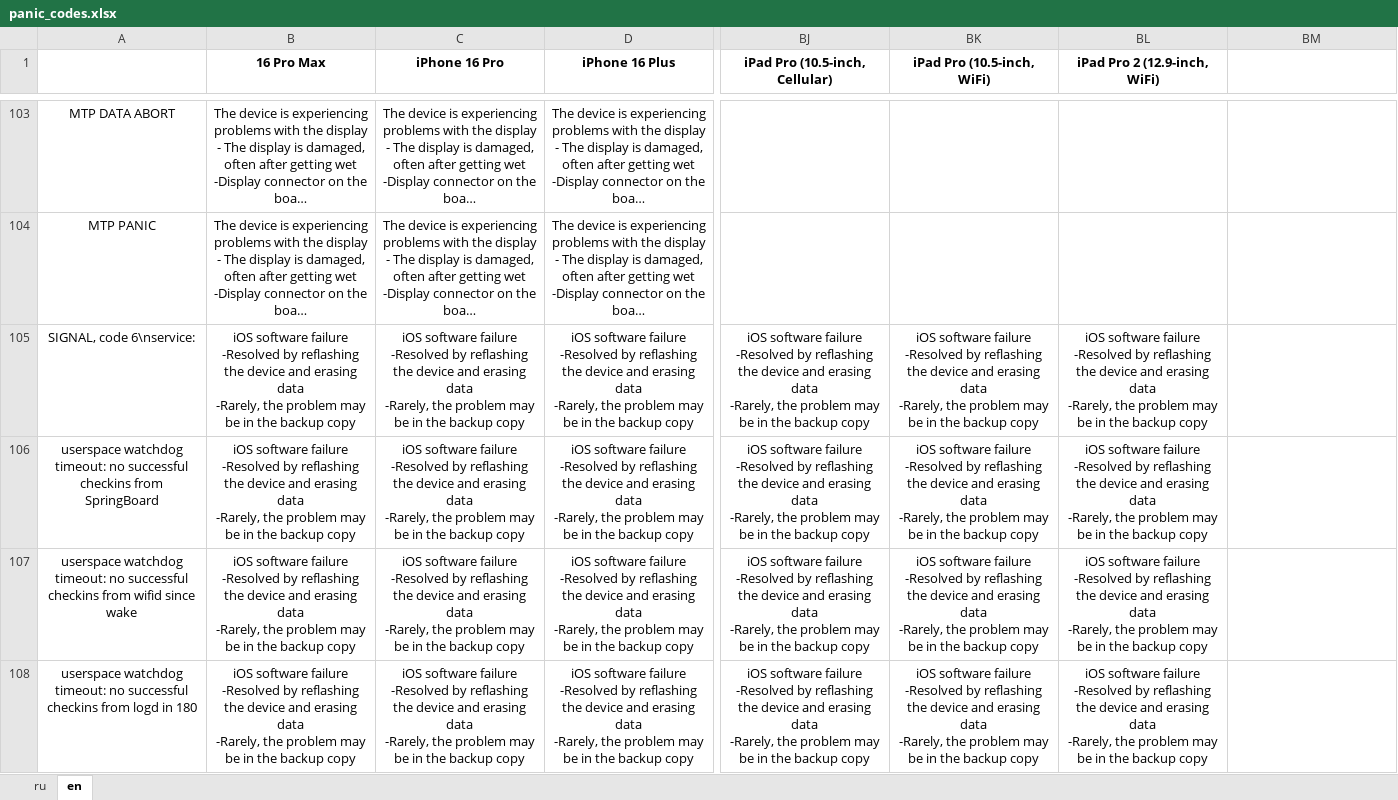
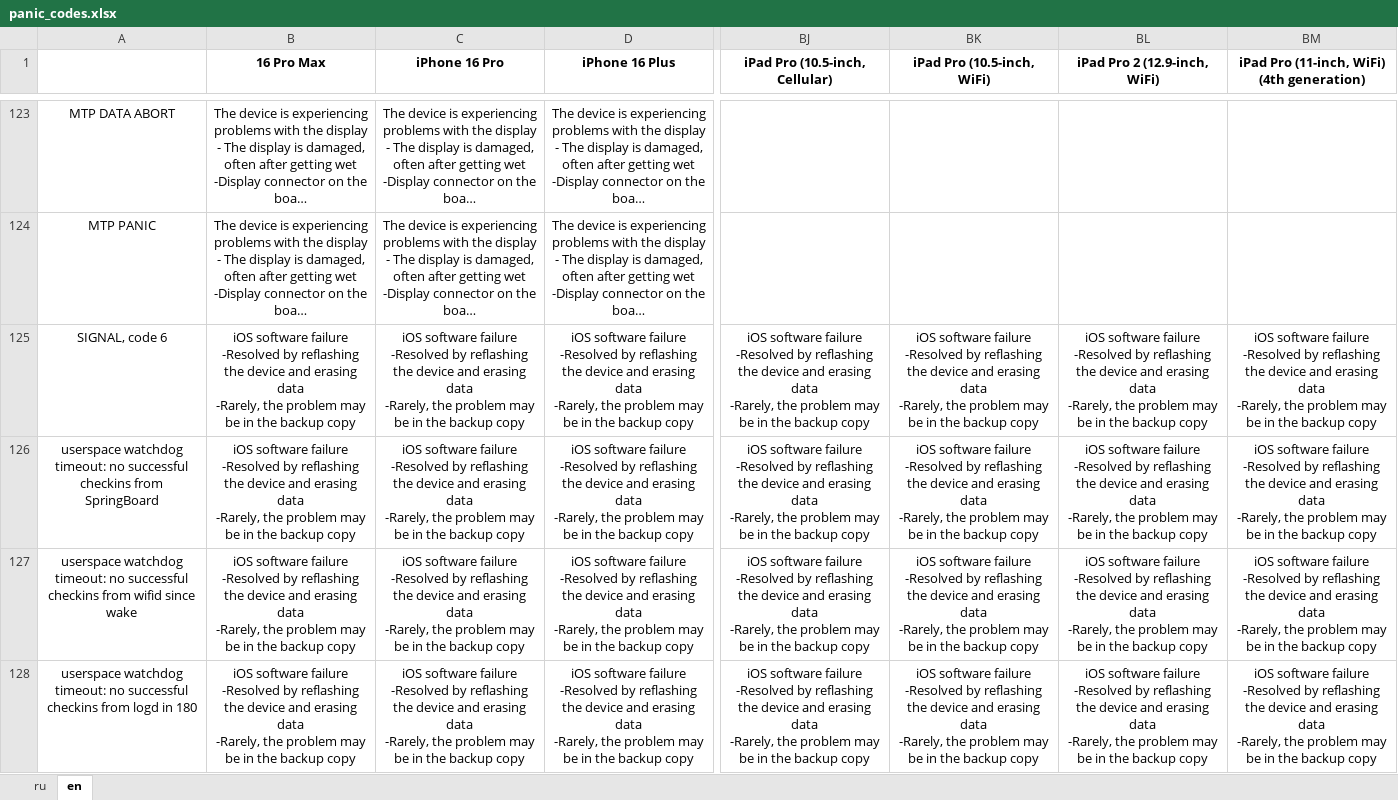
Before and after one commit to olzhas-ergali/ios_bug_bot, an Excel workbook: data/panic_codes.xlsx, sheet en, drawn as a sheet; only a part is shown, gaps mark what is left out; long unchanged cells end in …; values as stored, in another font and other column widths than the file's, no borders; addresses are those after the commit; ↵ is a line break in a cell; the diff covers the shown part only; the diff names each change by its address in the sheet, - before the commit and + after, or states it on an @@ line.

```diff
--- a/data/panic_codes.xlsx (sheet en)
+++ b/data/panic_codes.xlsx (sheet en)
-BM1: (empty)
+BM1: iPad Pro (11-inch, WiFi) (4th generation)
-A125: SIGNAL, code 6\nservice:
+A125: SIGNAL, code 6
-BM125:BM128: (empty)
+BM125:BM128: iOS software failure ↵ -Resolved by reflashing the device and erasing data ↵ -Rarely, the problem may be in the backup copy
```
Also changed, not shown: 33 added rows, 7 removed rows and 106 edited cells elsewhere in this sheet, sheet ru, 6 other files.
